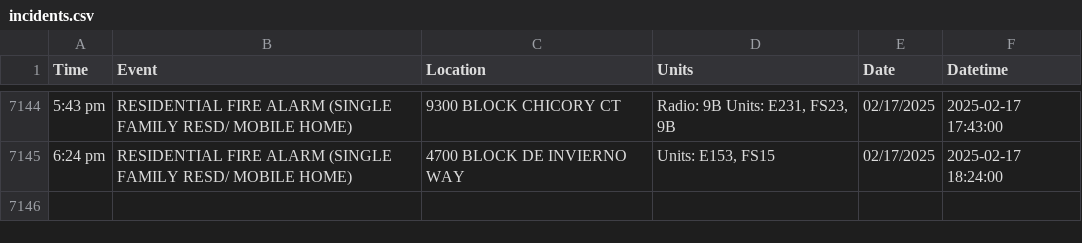
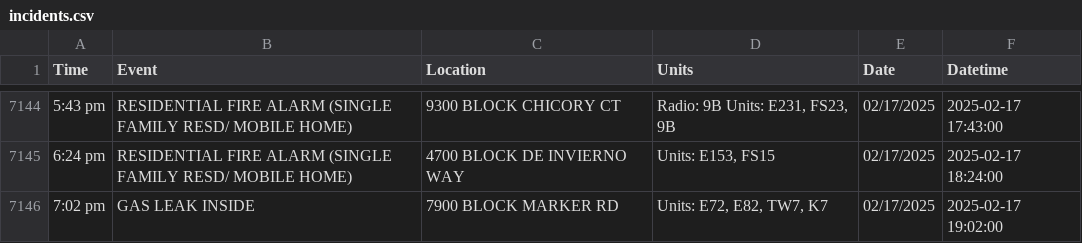
Before and after one commit to NewsAppsUMD/fredscanner, a CSV file: incidents.csv, drawn as a sheet; only a part is shown, gaps mark what is left out; the diff names each change by its address in the sheet, - before the commit and + after, or states it on an @@ line.

```diff
--- a/incidents.csv
+++ b/incidents.csv
+row 7146: 7:02 pm | GAS LEAK INSIDE | 7900 BLOCK MARKER RD | Units: E72, E82, TW7, K7 | 02/17/2025 | 2025-02-17 19:02:00
```
Also changed, not shown: 1 other file.
